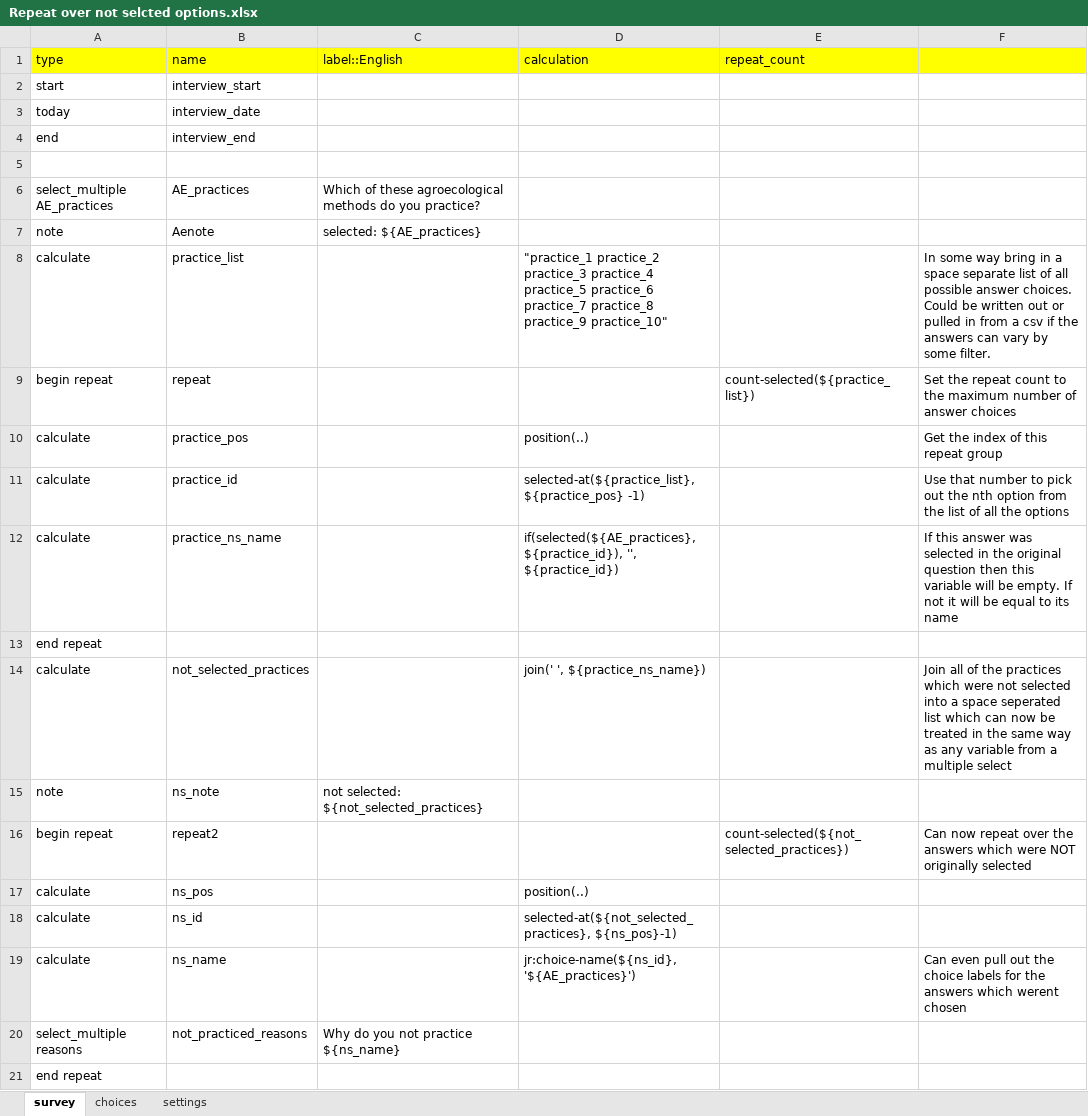
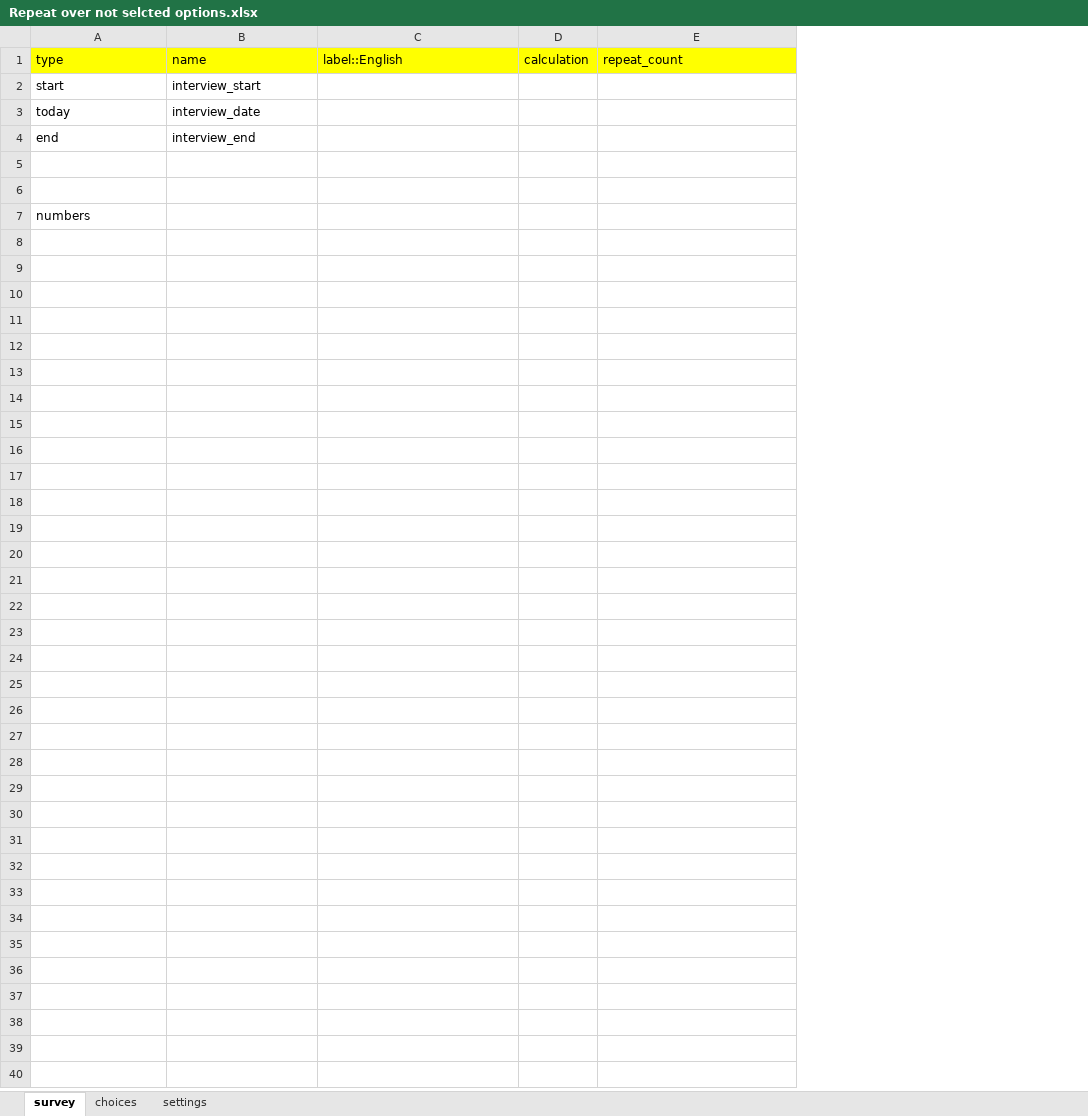
Before and after one commit to stats4sd/xlsform_examples, an Excel workbook: Repeat over not selcted options.xlsx, sheet survey, drawn as a sheet; values as stored, in another font and other column widths than the file's, no borders; conditional formats not drawn; removed rows and columns are numbered as before the commit, all else as after; the diff names each change by its address in the sheet, - before the commit and + after, or states it on an @@ line.

Commit message:
Begin aligning with new resource

```diff
--- a/Repeat over not selcted options.xlsx (sheet survey)
+++ b/Repeat over not selcted options.xlsx (sheet survey)
-column D, row 1: calculation
+column D, row 1: calculation
-column F, empty
-row 6: select_multiple AE_practices | AE_practices | Which of these agroecological methods do you practice?
+row 6: (empty)
-row 7: note | Aenote | selected: ${AE_practices}
-row 8: calculate | practice_list |  | "practice_1 practice_2 practice_3 practice_4 practice_5 practice_6 practice_7 practice_8 practice_9 practice_10" |  | In some way bring in a space separate list of all possible answer choices. Could be written out or pulled in from a csv if the answers can vary by some filter.
-row 9: begin repeat | repeat |  |  | count-selected(${practice_list}) | Set the repeat count to the maximum number of answer choices
-row 10: calculate | practice_pos |  | position(..) |  | Get the index of this repeat group
-row 11: calculate | practice_id |  | selected-at(${practice_list}, ${practice_pos} -1) |  | Use that number to pick out the nth option from the list of all the options
-row 12: calculate | practice_ns_name |  | if(selected(${AE_practices}, ${practice_id}), '', ${practice_id}) |  | If this answer was selected in the original question then this variable will be empty. If not it will be equal to its name
-A7: end repeat
+A7: numbers
-row 14: calculate | not_selected_practices |  | join(' ', ${practice_ns_name}) |  | Join all of the practices which were not selected into a space seperated list which can now be treated in the same way as any variable from a multiple select
-row 15: note | ns_note | not selected: ${not_selected_practices}
-row 16: begin repeat | repeat2 |  |  | count-selected(${not_selected_practices}) | Can now repeat over the answers which were NOT originally selected
-row 17: calculate | ns_pos |  | position(..)
-row 18: calculate | ns_id |  | selected-at(${not_selected_practices}, ${ns_pos}-1)
-row 19: calculate | ns_name |  | jr:choice-name(${ns_id}, '${AE_practices}') |  | Can even pull out the choice labels for the answers which werent chosen
-row 20: select_multiple reasons | not_practiced_reasons | Why do you not practice ${ns_name}
-row 21: end repeat
```
Also changed, not shown: sheet settings, Join two lists of answers together and repeat over them example.xlsx, Multiple select choice filter example.xlsx, 4 other files.
